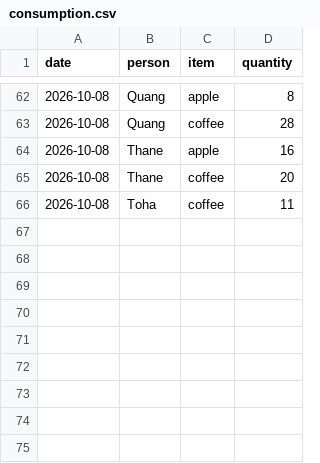
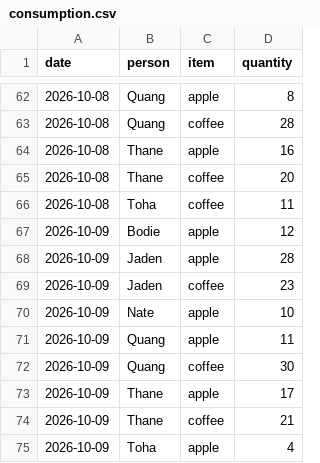
Before and after one commit to jadenmecham/flair_adult_breakfast, a CSV file: public/consumption.csv, drawn as a sheet; only a part is shown, gaps mark what is left out; the diff names each change by its address in the sheet, - before the commit and + after, or states it on an @@ line.

```diff
--- a/public/consumption.csv
+++ b/public/consumption.csv
+row 67: 2026-10-09 | Bodie | apple | 12
+row 68: 2026-10-09 | Jaden | apple | 28
+row 69: 2026-10-09 | Jaden | coffee | 23
+row 70: 2026-10-09 | Nate | apple | 10
+row 71: 2026-10-09 | Quang | apple | 11
+row 72: 2026-10-09 | Quang | coffee | 30
+row 73: 2026-10-09 | Thane | apple | 17
+row 74: 2026-10-09 | Thane | coffee | 21
+row 75: 2026-10-09 | Toha | apple | 4
```
Also changed, not shown: public/types.csv.
